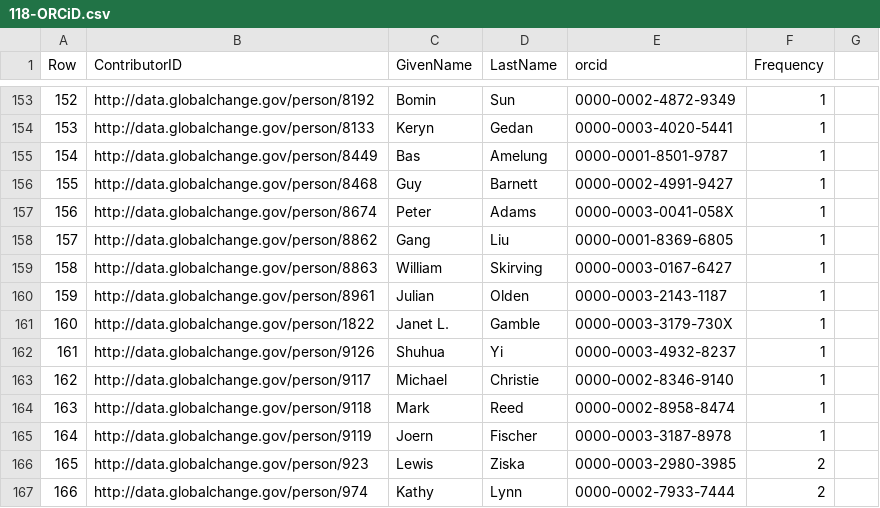
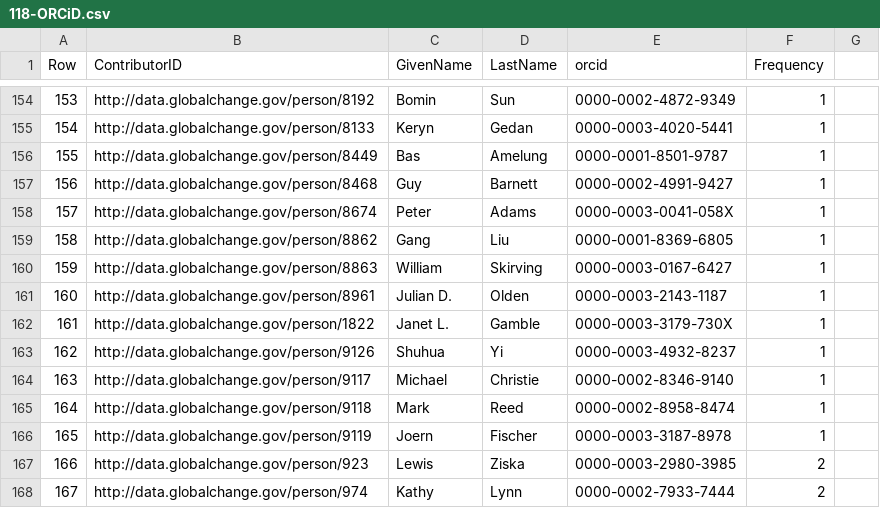
Before and after one commit to USGCRP/gcis-sparql, a CSV file: 118-ORCiD.csv, drawn as a sheet; only a part is shown, gaps mark what is left out; addresses are those after the commit; the diff covers the shown part only; the diff names each change by its address in the sheet, - before the commit and + after, or states it on an @@ line.

```diff
--- a/118-ORCiD.csv
+++ b/118-ORCiD.csv
@@ column A (Row) renumbered between rows 3 and 194 @@
-C161 (GivenName): Julian
+C161 (GivenName): Julian D.
```
Also changed, not shown: 11 added rows and 7 edited cells elsewhere in this file.
